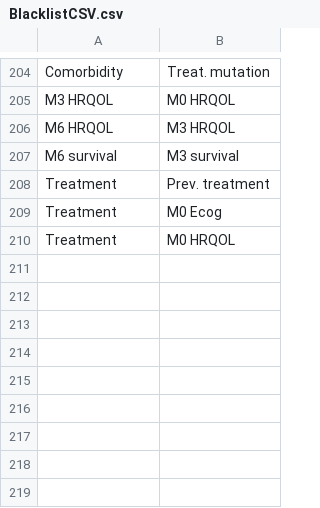
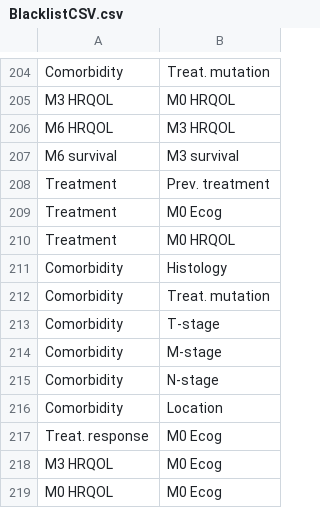
Before and after one commit to tdevalk/Thesis, a CSV file: BlacklistCSV.csv, drawn as a sheet; only a part is shown, gaps mark what is left out; the diff names each change by its address in the sheet, - before the commit and + after, or states it on an @@ line.

Commit message:
updated white and blacklist

```diff
--- a/BlacklistCSV.csv
+++ b/BlacklistCSV.csv
+row 211: Comorbidity | Histology
+row 212: Comorbidity | Treat. mutation
+row 213: Comorbidity | T-stage
+row 214: Comorbidity | M-stage
+row 215: Comorbidity | N-stage
+row 216: Comorbidity | Location
+row 217: Treat. response | M0 Ecog
+row 218: M3 HRQOL | M0 Ecog
+row 219: M0 HRQOL | M0 Ecog
```
Also changed, not shown: 1 other file.
